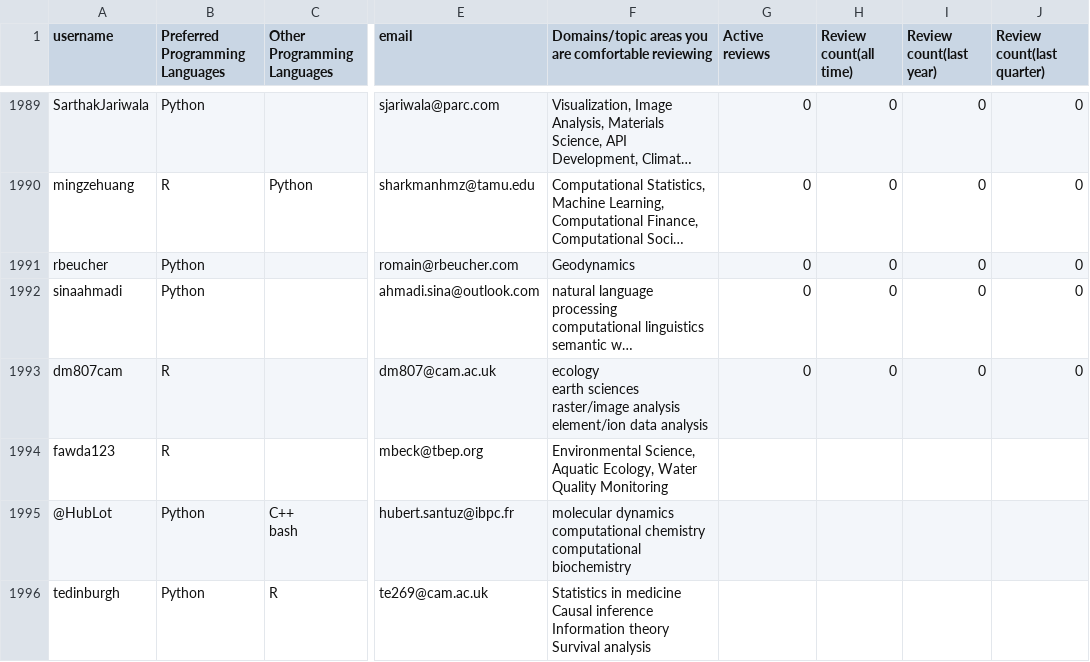
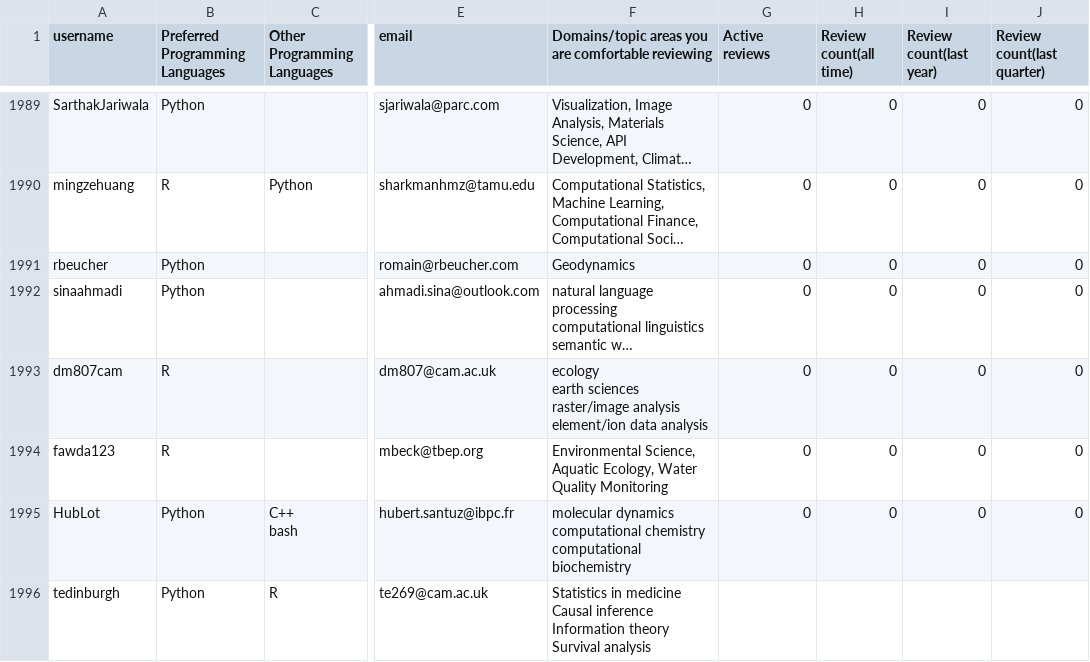
Before and after one commit to arjunsavel/CV, a CSV file: scripts/test.csv, drawn as a sheet; only a part is shown, gaps mark what is left out; long unchanged cells end in …; the diff covers the shown part only; the diff names each change by its address in the sheet, - before the commit and + after, or states it on an @@ line.

```diff
--- a/scripts/test.csv
+++ b/scripts/test.csv
-G1994:G1995 (Active reviews): (empty)
+G1994:G1995 (Active reviews): 0
-H1994:H1995 (Review count(all time)): (empty)
+H1994:H1995 (Review count(all time)): 0
-I1994:I1995 (Review count(last year)): (empty)
+I1994:I1995 (Review count(last year)): 0
-J1994:J1995 (Review count(last quarter)): (empty)
+J1994:J1995 (Review count(last quarter)): 0
-A1995 (username): @HubLot
+A1995 (username): HubLot
```
Also changed, not shown: 1 added row and 17 edited cells elsewhere in this file.
